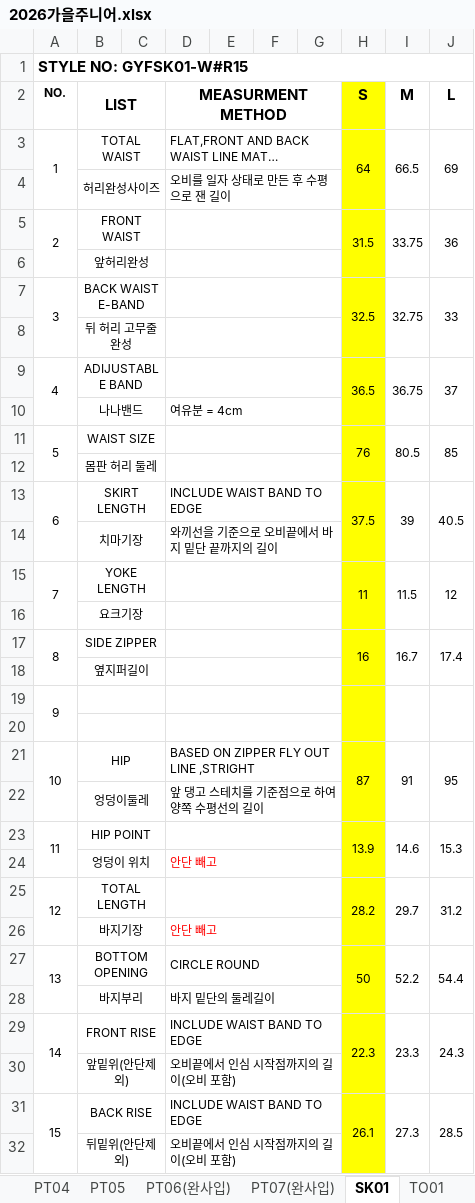
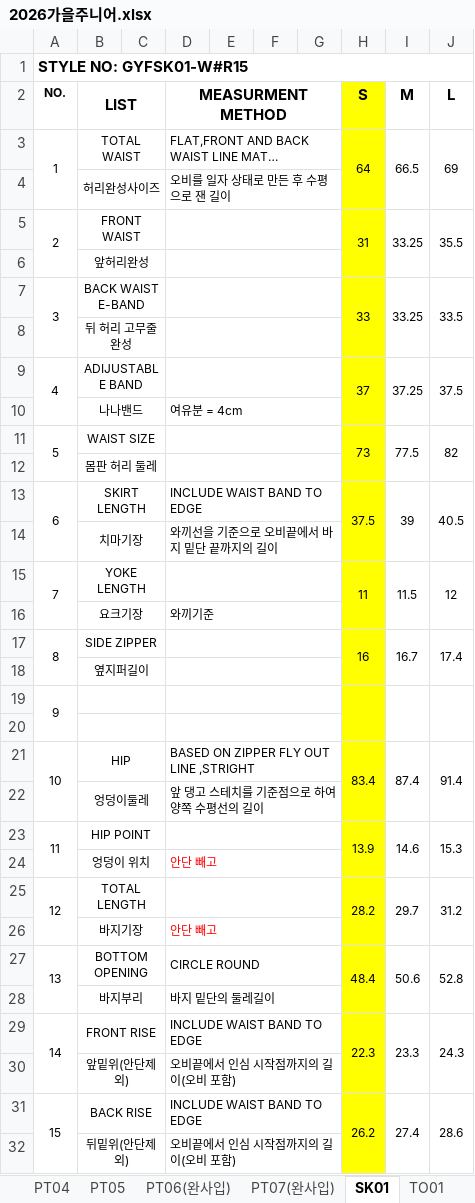
Before and after one commit to chanzii/QC-SHEET, an Excel workbook: spec/2026가을주니어.xlsx, sheet SK01, drawn as a sheet; only a part is shown; long unchanged cells end in …; values as stored, in another font and other column widths than the file's, no borders; the diff names each change by its address in the sheet, - before the commit and + after, or states it on an @@ line.

```diff
--- a/spec/2026가을주니어.xlsx (sheet SK01)
+++ b/spec/2026가을주니어.xlsx (sheet SK01)
-H5 (S): 31.5
+H5 (S): 31
-I5 (M): 33.75
+I5 (M): 33.25
-J5 (L): 36
+J5 (L): 35.5
-H7 (S): 32.5
+H7 (S): 33
-I7 (M): 32.75
+I7 (M): 33.25
-J7 (L): 33
+J7 (L): 33.5
-H9 (S): 36.5
+H9 (S): 37
-I9 (M): 36.75
+I9 (M): 37.25
-J9 (L): 37
+J9 (L): 37.5
-H11 (S): 76
+H11 (S): 73
-I11 (M): 80.5
+I11 (M): 77.5
-J11 (L): 85
+J11 (L): 82
-D16 (MEASURMENT METHOD): (empty)
+D16 (MEASURMENT METHOD): 와끼기준
-H21 (S): 87
+H21 (S): 83.4
-I21 (M): 91
+I21 (M): 87.4
-J21 (L): 95
+J21 (L): 91.4
-H27 (S): 50
+H27 (S): 48.4
-I27 (M): 52.2
+I27 (M): 50.6
-J27 (L): 54.4
+J27 (L): 52.8
-H31 (S): 26.1
+H31 (S): 26.2
-I31 (M): 27.3
+I31 (M): 27.4
-J31 (L): 28.5
+J31 (L): 28.6
```
Also changed, not shown: sheet TO07, sheet TO04, sheet OU02(니트), sheet PT07(완사입), sheet TO09.
